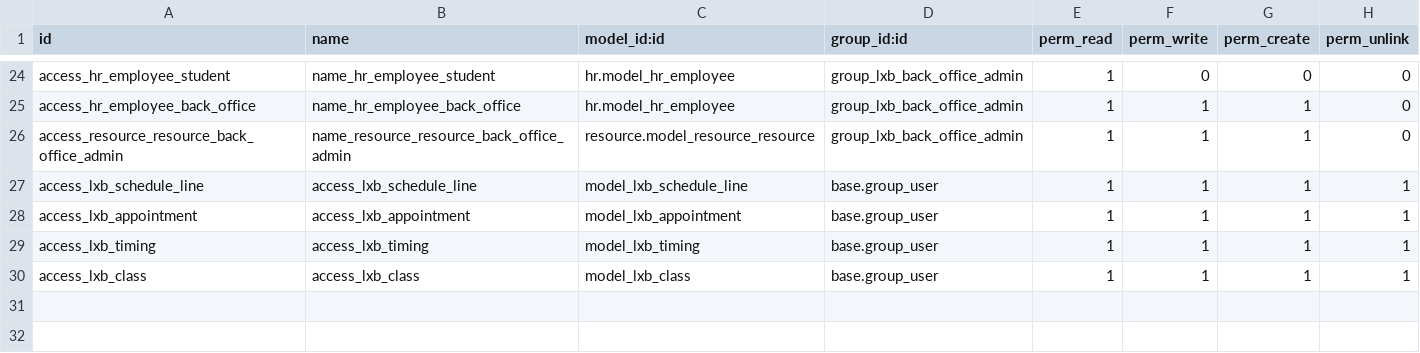
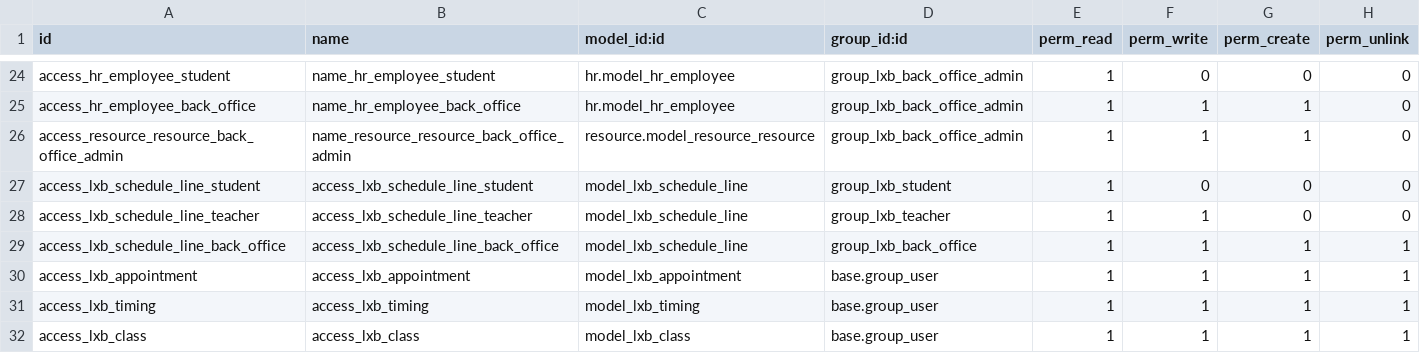
Before and after one commit to 2232408653/lexuebao, a CSV file: lexuebao/lxb-core/security/ir.model.access.csv, drawn as a sheet; only a part is shown, gaps mark what is left out.

Commit message:
修改 lxb.schedule.line的访问权限

```diff
--- a/lexuebao/lxb-core/security/ir.model.access.csv
+++ b/lexuebao/lxb-core/security/ir.model.access.csv
@@ -26,3 +26,5 @@ access_hr_employee_back_office,name_hr_employee_back_office,hr.model_hr_employee
 access_resource_resource_back_office_admin,name_resource_resource_back_office_admin,resource.model_resource_resource,group_lxb_back_office_admin,1,1,1,0
-access_lxb_schedule_line,access_lxb_schedule_line,model_lxb_schedule_line,base.group_user,1,1,1,1
+access_lxb_schedule_line_student,access_lxb_schedule_line_student,model_lxb_schedule_line,group_lxb_student,1,0,0,0
+access_lxb_schedule_line_teacher,access_lxb_schedule_line_teacher,model_lxb_schedule_line,group_lxb_teacher,1,1,0,0
+access_lxb_schedule_line_back_office,access_lxb_schedule_line_back_office,model_lxb_schedule_line,group_lxb_back_office,1,1,1,1
 access_lxb_appointment,access_lxb_appointment,model_lxb_appointment,base.group_user,1,1,1,1
```
